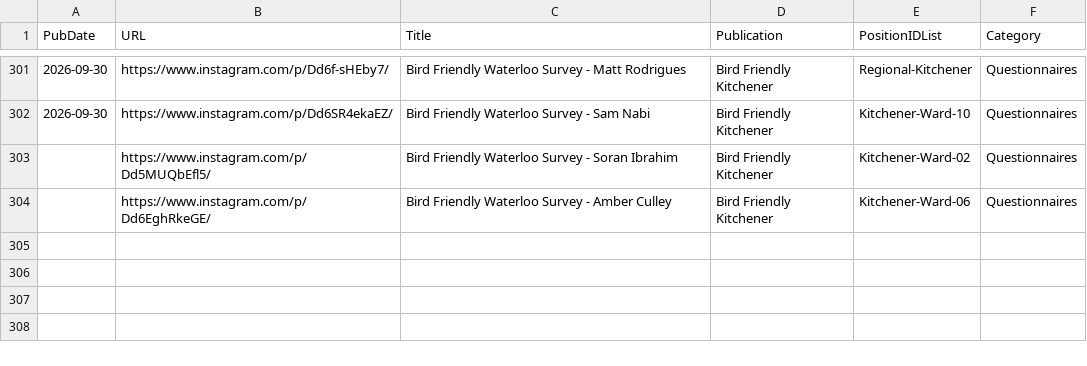
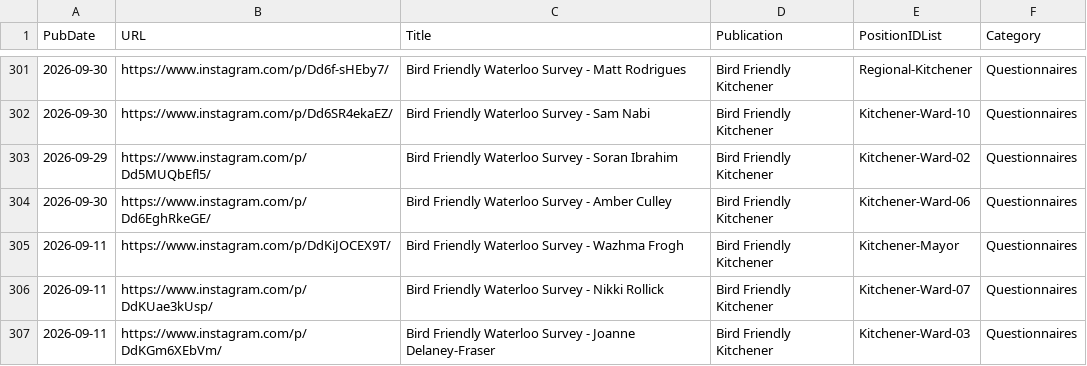
Before and after one commit to CivicTechWR/WRVotesMunicipal2026, a CSV file: docs/_data/sync/media.csv, drawn as a sheet; only a part is shown, gaps mark what is left out.

Commit message:
Auto-commit: updated media.csv from Google Docs

```diff
--- a/docs/_data/sync/media.csv
+++ b/docs/_data/sync/media.csv
@@ -302,3 +302,6 @@ PubDate,URL,Title,Publication,PositionIDList,Category
 2026-09-30,https://www.instagram.com/p/Dd6SR4ekaEZ/,Bird Friendly Waterloo Survey - Sam Nabi,Bird Friendly Kitchener,Kitchener-Ward-10,Questionnaires
-,https://www.instagram.com/p/Dd5MUQbEfl5/,Bird Friendly Waterloo Survey - Soran Ibrahim,Bird Friendly Kitchener,Kitchener-Ward-02,Questionnaires
-,https://www.instagram.com/p/Dd6EghRkeGE/,Bird Friendly Waterloo Survey - Amber Culley,Bird Friendly Kitchener,Kitchener-Ward-06,Questionnaires
+2026-09-29,https://www.instagram.com/p/Dd5MUQbEfl5/,Bird Friendly Waterloo Survey - Soran Ibrahim,Bird Friendly Kitchener,Kitchener-Ward-02,Questionnaires
+2026-09-30,https://www.instagram.com/p/Dd6EghRkeGE/,Bird Friendly Waterloo Survey - Amber Culley,Bird Friendly Kitchener,Kitchener-Ward-06,Questionnaires
+2026-09-11,https://www.instagram.com/p/DdKiJOCEX9T/,Bird Friendly Waterloo Survey - Wazhma Frogh,Bird Friendly Kitchener,Kitchener-Mayor,Questionnaires
+2026-09-11,https://www.instagram.com/p/DdKUae3kUsp/,Bird Friendly Waterloo Survey - Nikki Rollick,Bird Friendly Kitchener,Kitchener-Ward-07,Questionnaires
+2026-09-11,https://www.instagram.com/p/DdKGm6XEbVm/,Bird Friendly Waterloo Survey - Joanne Delaney-Fraser,Bird Friendly Kitchener,Kitchener-Ward-03,Questionnaires
```
